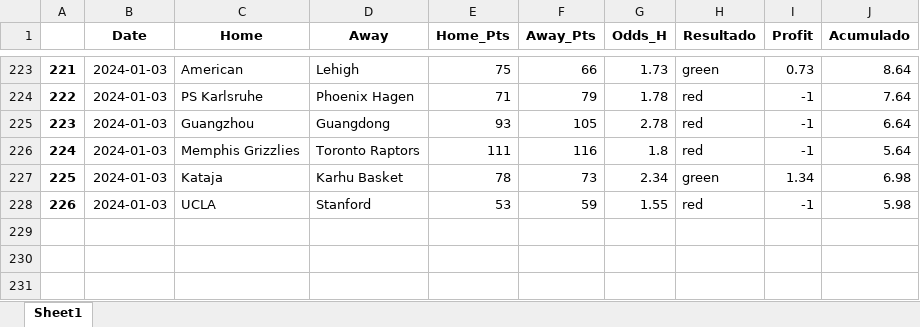
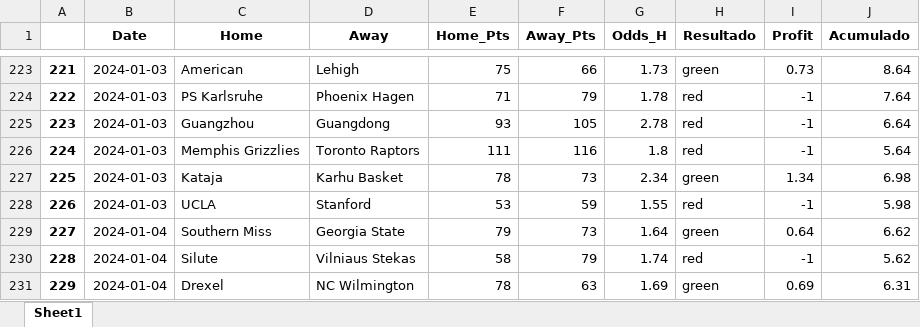
Before and after one commit to johnn1sbo3s/basketball_models, an Excel workbook: acp_metodos/excel_files/back_home_v3.xlsx, sheet Sheet1, drawn as a sheet; only a part is shown, gaps mark what is left out; values as stored, in another font and other column widths than the file's, no borders; the diff names each change by its address in the sheet, - before the commit and + after, or states it on an @@ line.

```diff
--- a/acp_metodos/excel_files/back_home_v3.xlsx (sheet Sheet1)
+++ b/acp_metodos/excel_files/back_home_v3.xlsx (sheet Sheet1)
+row 229: 227 | 2024-01-04 | Southern Miss | Georgia State | 79 | 73 | 1.64 | green | 0.64 | 6.62
+row 230: 228 | 2024-01-04 | Silute | Vilniaus Stekas | 58 | 79 | 1.74 | red | -1 | 5.62
+row 231: 229 | 2024-01-04 | Drexel | NC Wilmington | 78 | 63 | 1.69 | green | 0.69 | 6.31
```
Also changed, not shown: acp_metodos/excel_files/over_v0.xlsx, 8 other files.
